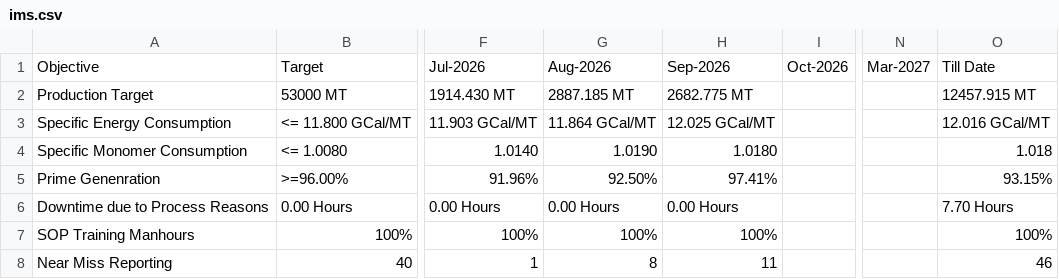
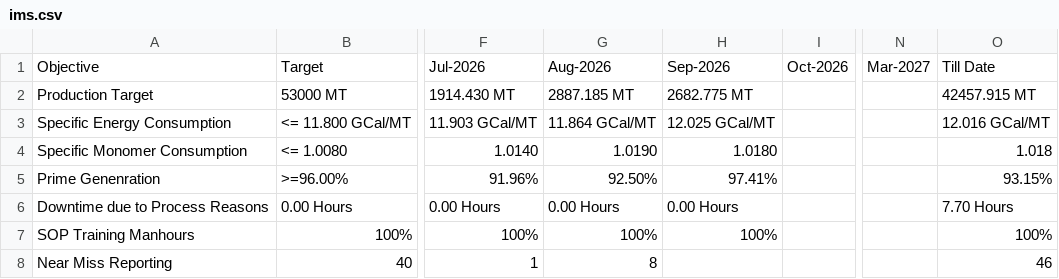
Before and after one commit to debajitd1292/ddd, a CSV file: updates/ims.csv, drawn as a sheet; only a part is shown, gaps mark what is left out; the diff names each change by its address in the sheet, - before the commit and + after, or states it on an @@ line.

Commit message:
Update ims.csv

```diff
--- a/updates/ims.csv
+++ b/updates/ims.csv
-O2: 12457.915 MT
+O2: 42457.915 MT
-H8: 11
+H8: (empty)
```
